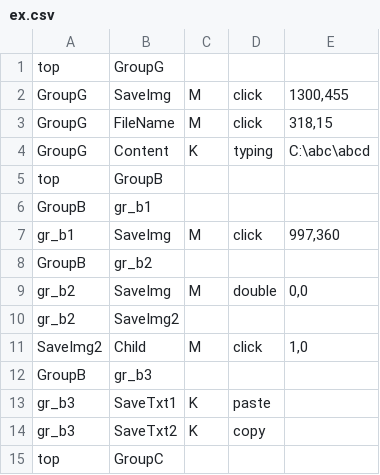
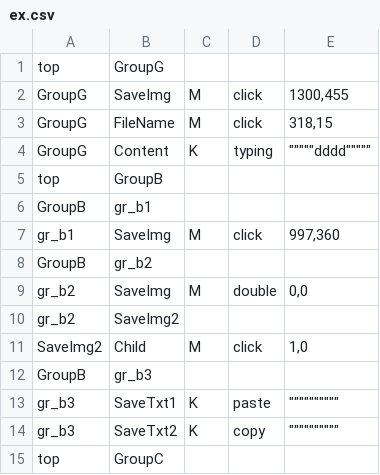
Before and after one commit to aoiupen/Macro_Tree, a CSV file: ex.csv, drawn as a sheet; the diff names each change by its address in the sheet, - before the commit and + after, or states it on an @@ line.

Commit message:
Refactoring : append_it

```diff
--- a/ex.csv
+++ b/ex.csv
-E4: C:\abc\abcd
+E4: """""dddd"""""
-E13:E14: (empty)
+E13:E14: """"""""""
```
